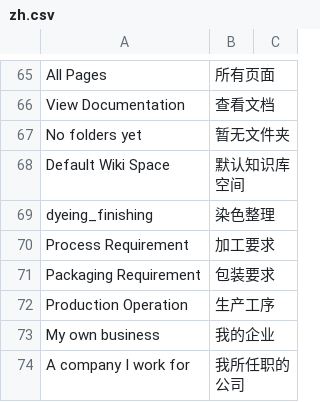
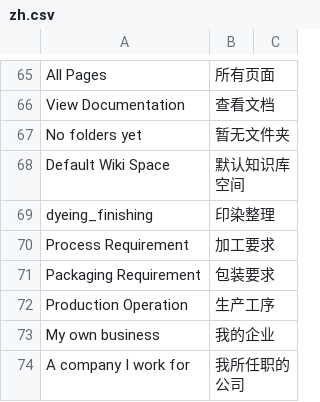
Before and after one commit to xiaolin8816/dyeing_finishing, a CSV file: dyeing_finishing/translations/zh.csv, drawn as a sheet; only a part is shown, gaps mark what is left out.

Commit message:
统一印染整理侧栏名称

```diff
--- a/dyeing_finishing/translations/zh.csv
+++ b/dyeing_finishing/translations/zh.csv
@@ -68,3 +68,3 @@ No folders yet,暂无文件夹
 Default Wiki Space,默认知识库空间
-dyeing_finishing,染色整理
+dyeing_finishing,印染整理
 Process Requirement,加工要求
```
